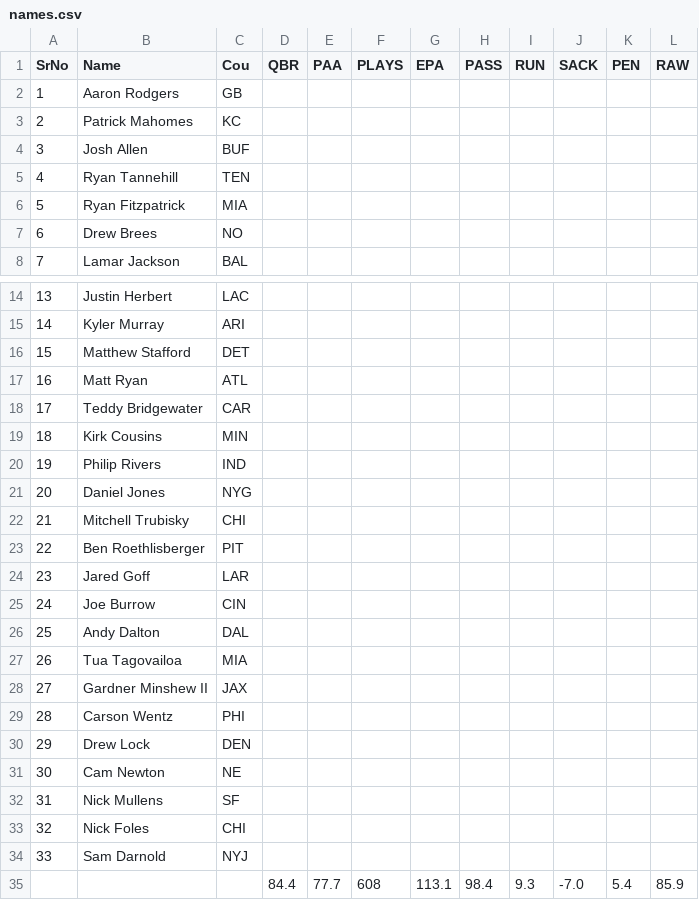
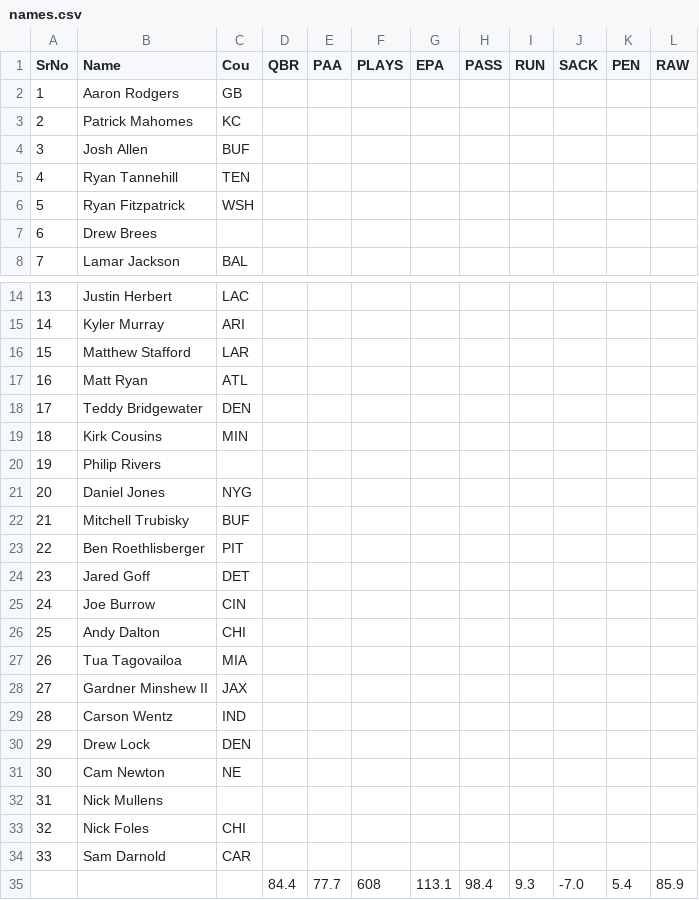
Before and after one commit to chirrumishra/WebScrappingPython, a CSV file: names.csv, drawn as a sheet; only a part is shown, gaps mark what is left out.

```diff
--- a/names.csv
+++ b/names.csv
@@ -5,4 +5,4 @@ SrNo,Name,Cou,QBR,PAA,PLAYS,EPA,PASS,RUN,SACK,PEN,RAW
 4,Ryan Tannehill,TEN,,,,,,,,,
-5,Ryan Fitzpatrick,MIA,,,,,,,,,
-6,Drew Brees,NO,,,,,,,,,
+5,Ryan Fitzpatrick,WSH,,,,,,,,,
+6,Drew Brees,,,,,,,,,,
 7,Lamar Jackson,BAL,,,,,,,,,
@@ -15,21 +15,21 @@ SrNo,Name,Cou,QBR,PAA,PLAYS,EPA,PASS,RUN,SACK,PEN,RAW
 14,Kyler Murray,ARI,,,,,,,,,
-15,Matthew Stafford,DET,,,,,,,,,
+15,Matthew Stafford,LAR,,,,,,,,,
 16,Matt Ryan,ATL,,,,,,,,,
-17,Teddy Bridgewater,CAR,,,,,,,,,
+17,Teddy Bridgewater,DEN,,,,,,,,,
 18,Kirk Cousins,MIN,,,,,,,,,
-19,Philip Rivers,IND,,,,,,,,,
+19,Philip Rivers,,,,,,,,,,
 20,Daniel Jones,NYG,,,,,,,,,
-21,Mitchell Trubisky,CHI,,,,,,,,,
+21,Mitchell Trubisky,BUF,,,,,,,,,
 22,Ben Roethlisberger,PIT,,,,,,,,,
-23,Jared Goff,LAR,,,,,,,,,
+23,Jared Goff,DET,,,,,,,,,
 24,Joe Burrow,CIN,,,,,,,,,
-25,Andy Dalton,DAL,,,,,,,,,
+25,Andy Dalton,CHI,,,,,,,,,
 26,Tua Tagovailoa,MIA,,,,,,,,,
 27,Gardner Minshew II,JAX,,,,,,,,,
-28,Carson Wentz,PHI,,,,,,,,,
+28,Carson Wentz,IND,,,,,,,,,
 29,Drew Lock,DEN,,,,,,,,,
 30,Cam Newton,NE,,,,,,,,,
-31,Nick Mullens,SF,,,,,,,,,
+31,Nick Mullens,,,,,,,,,,
 32,Nick Foles,CHI,,,,,,,,,
-33,Sam Darnold,NYJ,,,,,,,,,
+33,Sam Darnold,CAR,,,,,,,,,
 ,,,84.4,77.7,608,113.1,98.4,9.3,-7.0,5.4,85.9
```
Also changed, not shown: 1 other file.
